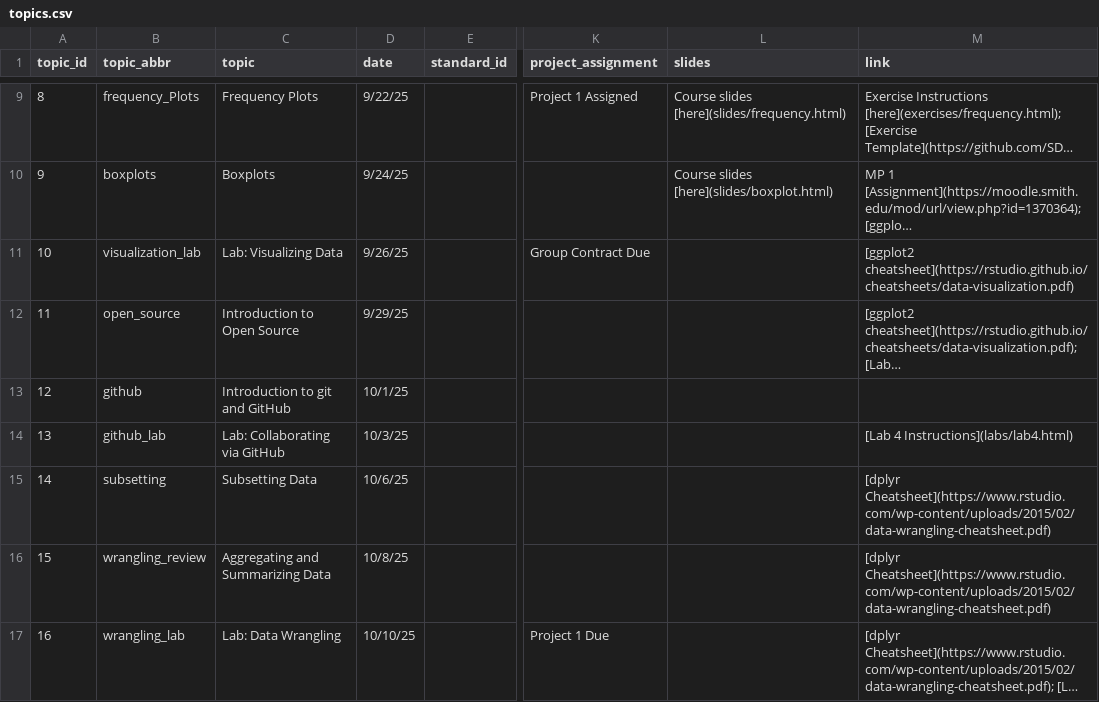
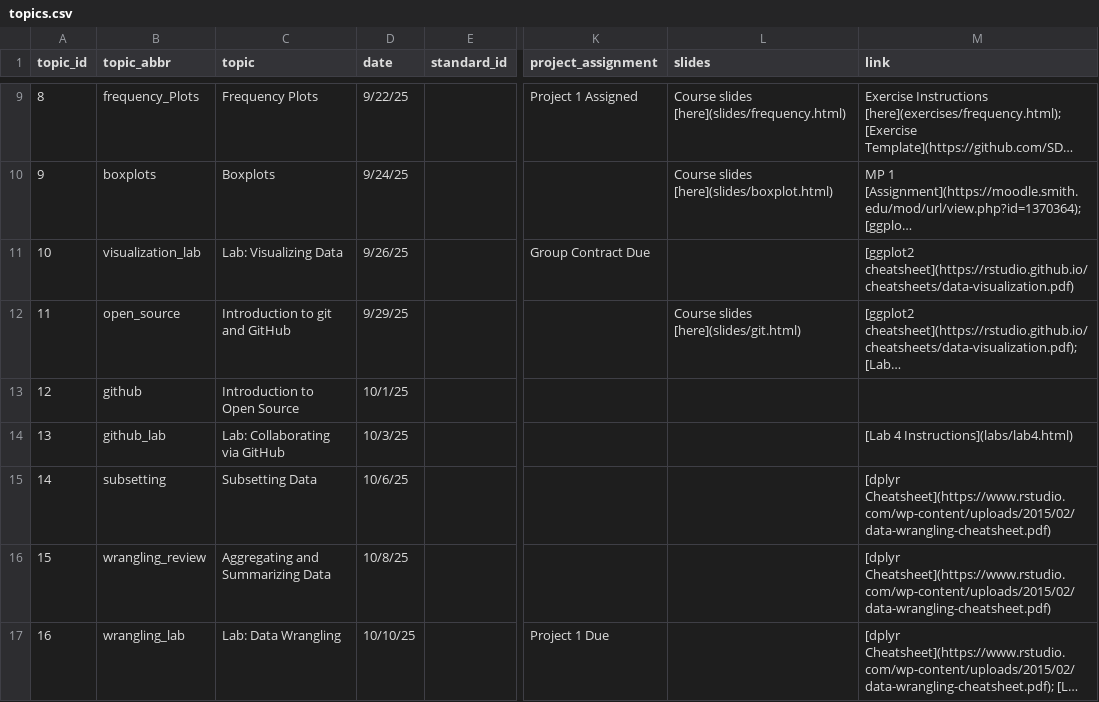
Before and after one commit to SDS-192-Intro/public-website-fall-25, a CSV file: data/topics.csv, drawn as a sheet; only a part is shown, gaps mark what is left out; long unchanged cells end in …; the diff names each change by its address in the sheet, - before the commit and + after, or states it on an @@ line.

Commit message:
added github slides

```diff
--- a/data/topics.csv
+++ b/data/topics.csv
-C12 (topic): Introduction to Open Source
+C12 (topic): Introduction to git and GitHub
-L12 (slides): (empty)
+L12 (slides): Course slides [here](slides/git.html)
-C13 (topic): Introduction to git and GitHub
+C13 (topic): Introduction to Open Source
```
Also changed, not shown: 57 other files.
